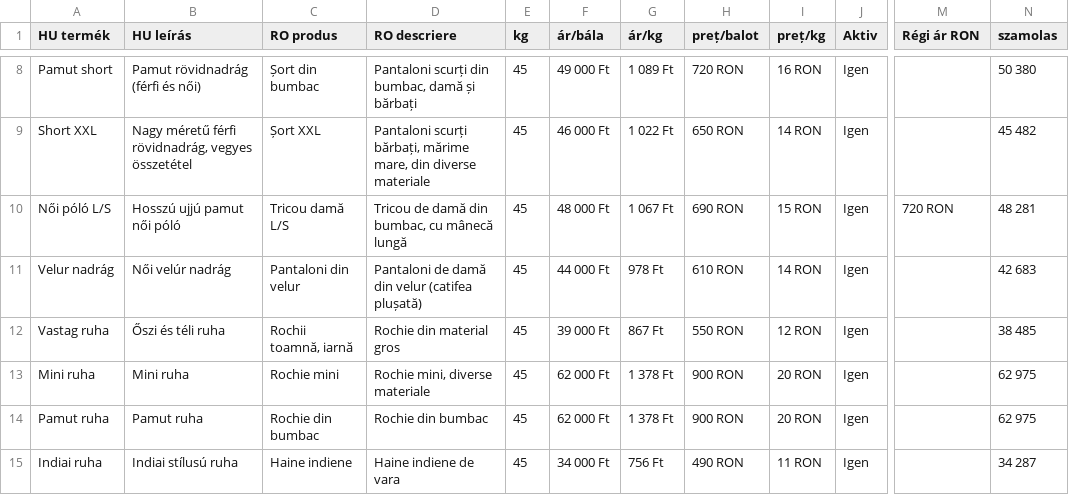
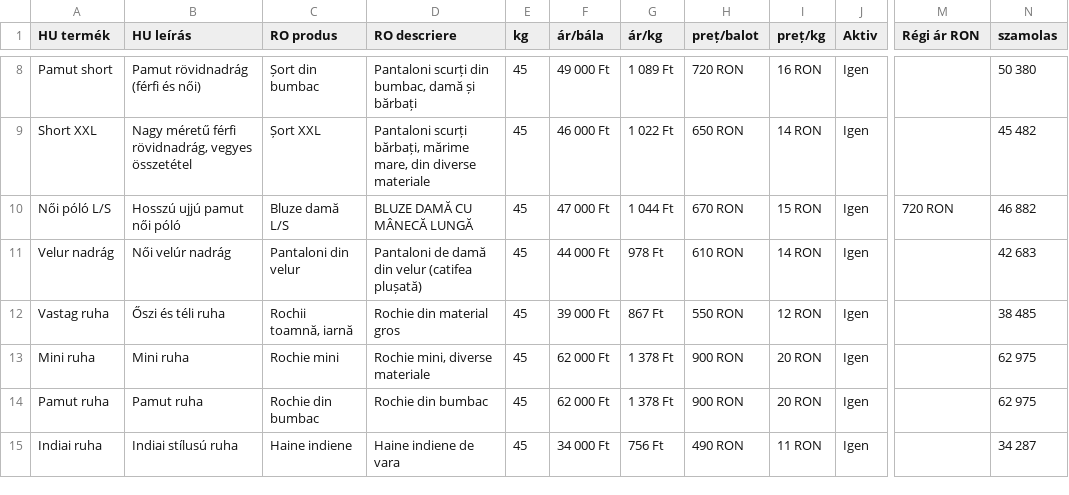
Before and after one commit to bestchoisems/https-depozit-hainesecond-Preturi, a CSV file: prices.csv, drawn as a sheet; only a part is shown, gaps mark what is left out; the diff names each change by its address in the sheet, - before the commit and + after, or states it on an @@ line.

```diff
--- a/prices.csv
+++ b/prices.csv
-C10 (RO produs): Tricou damă L/S
+C10 (RO produs): Bluze damă L/S
-D10 (RO descriere): Tricou de damă din bumbac, cu mânecă lungă
+D10 (RO descriere): BLUZE DAMĂ CU MÂNECĂ LUNGĂ
-F10 (ár/bála): 48 000 Ft
+F10 (ár/bála): 47 000 Ft
-G10 (ár/kg): 1 067 Ft
+G10 (ár/kg): 1 044 Ft
-H10 (preț/balot): 690 RON
+H10 (preț/balot): 670 RON
-N10 (szamolas): 48 281
+N10 (szamolas): 46 882
```
